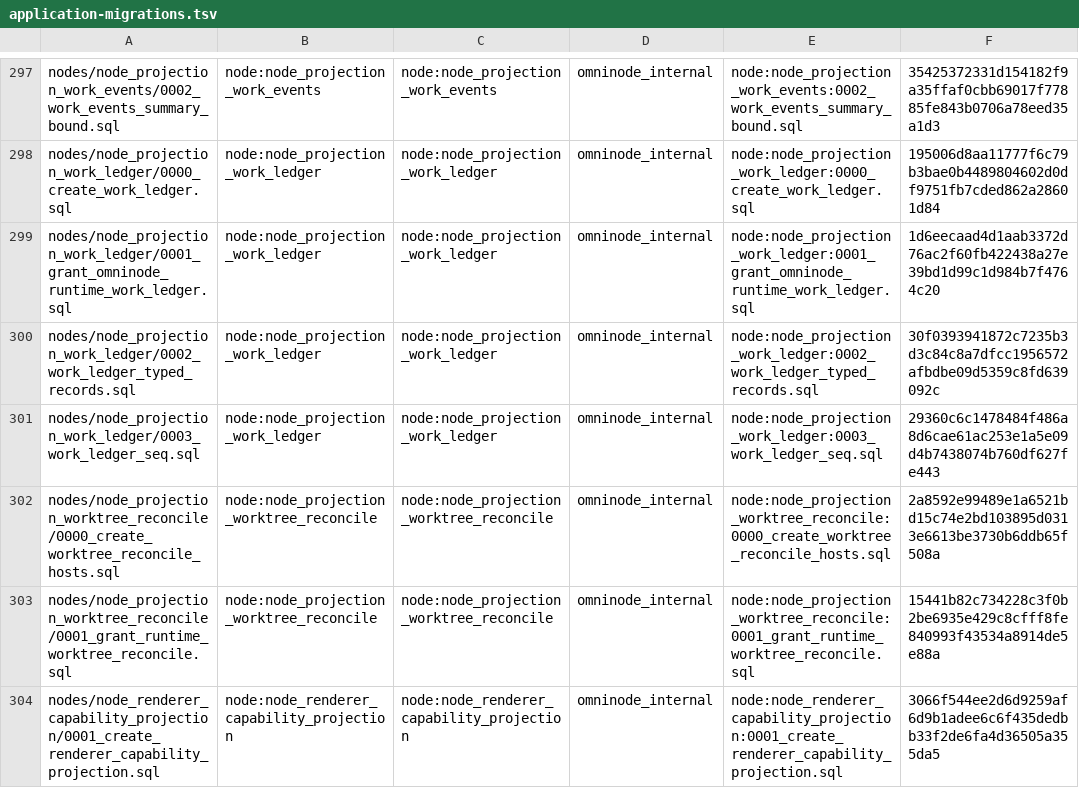
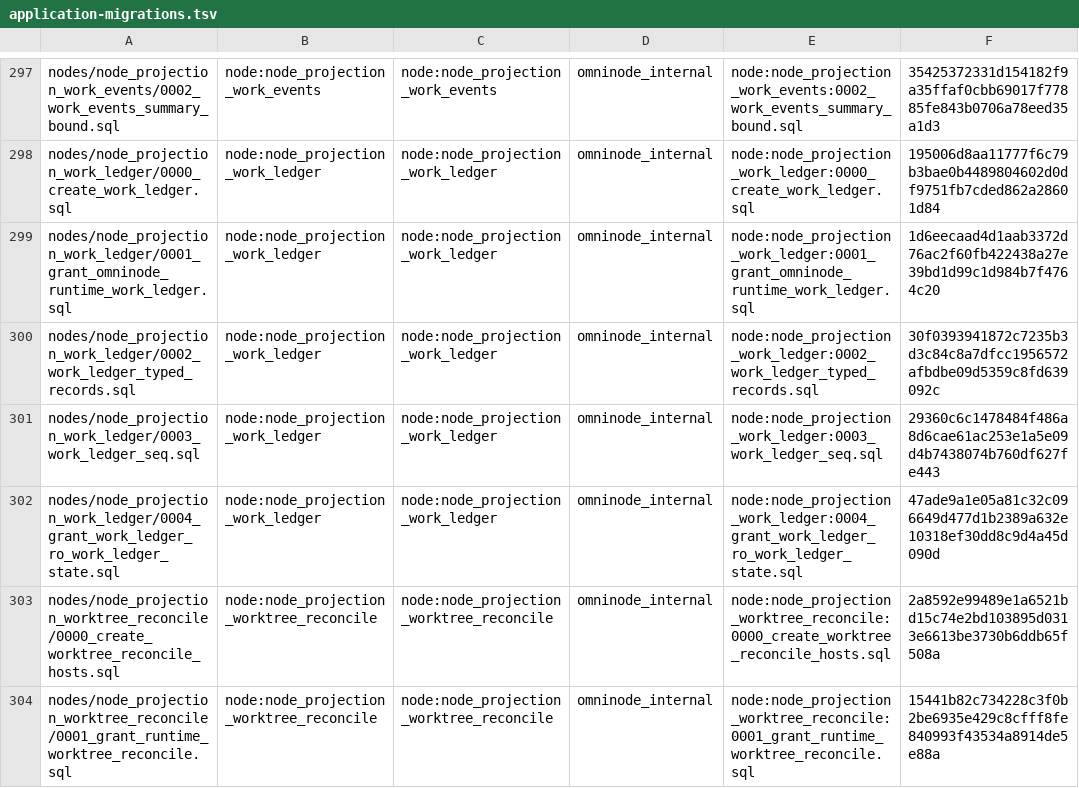
Before and after one commit to OmniNode-ai/omnibase_infra, a TSV file: docker/migrations/forward/_ledger/application-migrations.tsv, drawn as a sheet; only a part is shown, gaps mark what is left out; the shorter side is filled out with more unchanged rows; the diff names each change by its address in the sheet, - before the commit and + after, or states it on an @@ line.

Commit message:
feat(OMN-20737): grant work_ledger_ro SELECT on work_ledger_state (#4953)
Add 0004_grant_work_ledger_ro_work_ledger_state.sql, which runs GRANT SELECT ON TABLE omninode_internal.work_ledger_state TO work_ledger_ro inside a DO block that first checks pg_roles for the role, so it does nothing on a database without work_ledger_ro.
Reason: the work-ledger parity check connects as work_ledger_ro, which holds SELECT on work_ledger_rows and not on work_ledger_state, so the state read fails with a permission error.
Declared in docker/migrations/forward/_ledger/application-migrations.tsv and classified expand-only in config/migration_classes.yaml.
contracts/OMN-20737.yaml added.
Tests: tests/unit/migrations/test_omn20737_work_ledger_ro_state_grant.py (5 pass); tests/integration/migrations/test_work_ledger_ro_state_grant_omn20737.py (2 pass on a postgres:16-alpine container on lab host h201).
Not done in this commit: applying to the dev-lane database and a live read as work_ledger_ro.

Co-authored-by: test <test@example.invalid>

```diff
--- a/docker/migrations/forward/_ledger/application-migrations.tsv
+++ b/docker/migrations/forward/_ledger/application-migrations.tsv
+row 302: nodes/node_projection_work_ledger/0004_grant_work_ledger_ro_work_ledger_state.sql | node:node_projection_work_ledger | node:node_projection_work_ledger | omninode_internal | node:node_projection_work_ledger:0004_grant_work_ledger_ro_work_ledger_state.sql | 47ade9a1e05a81c32c096649d477d1b2389a632e10318ef30dd8c9d4a45d090d
```
Also changed, not shown: 5 other files.
